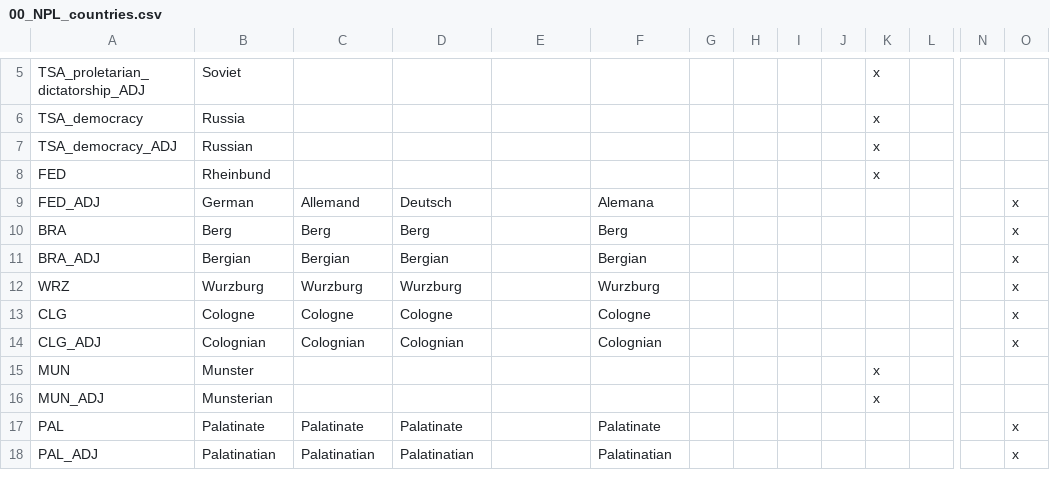
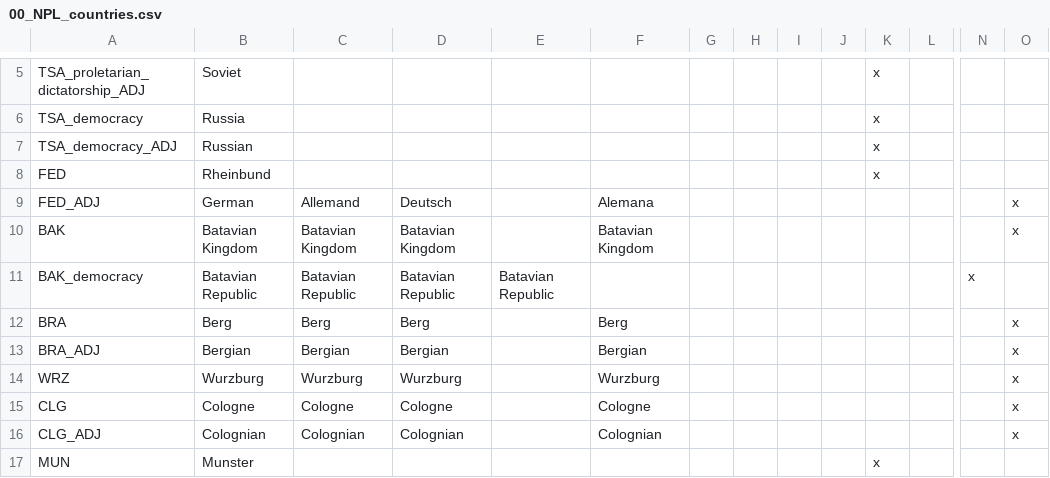
Before and after one commit to Polaxcorndog/Napoleons-Legacy-Plus, a CSV file: Plus-Mod/localisation/00_NPL_countries.csv, drawn as a sheet; only a part is shown, gaps mark what is left out; the shorter side is filled out with more unchanged rows; rows hold the shown columns only; the diff names each change by its address in the sheet, - before the commit and + after, or states it on an @@ line.

Commit message:
Update 00_NPL_countries.csv

```diff
--- a/Plus-Mod/localisation/00_NPL_countries.csv
+++ b/Plus-Mod/localisation/00_NPL_countries.csv
+row 10: BAK | Batavian Kingdom | Batavian Kingdom | Batavian Kingdom |  | Batavian Kingdom |  |  |  |  |  |  |  | x
+row 11: BAK_democracy | Batavian Republic | Batavian Republic | Batavian Republic | Batavian Republic |  |  |  |  |  |  |  | x
```
